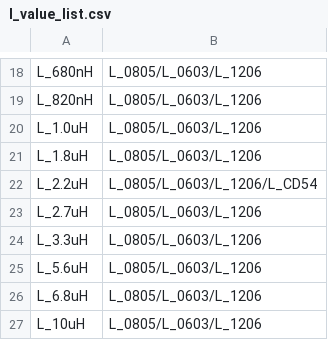
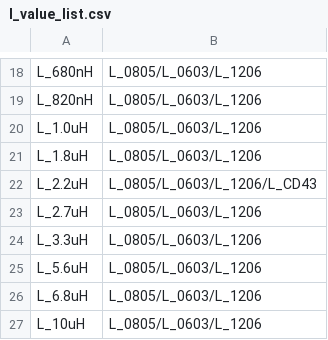
Before and after one commit to louiscklaw/lib_value_generator, a CSV file: l_value_list.csv, drawn as a sheet; only a part is shown, gaps mark what is left out.

Commit message:
update for CD43,

```diff
--- a/l_value_list.csv
+++ b/l_value_list.csv
@@ -21,3 +21,3 @@ L_1.0uH,L_0805/L_0603/L_1206
 L_1.8uH,L_0805/L_0603/L_1206
-L_2.2uH,L_0805/L_0603/L_1206/L_CD54
+L_2.2uH,L_0805/L_0603/L_1206/L_CD43
 L_2.7uH,L_0805/L_0603/L_1206
```
